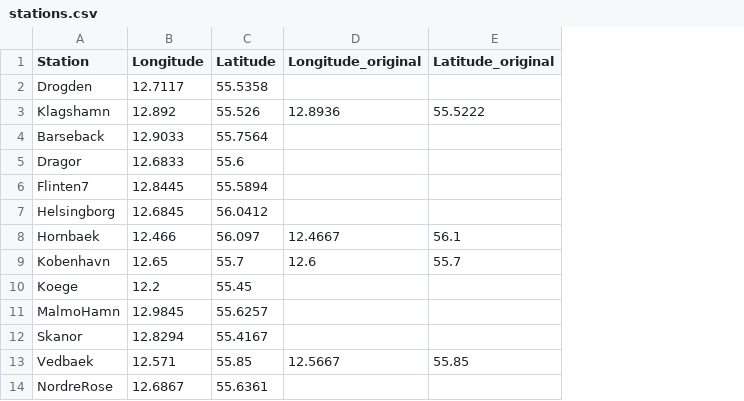
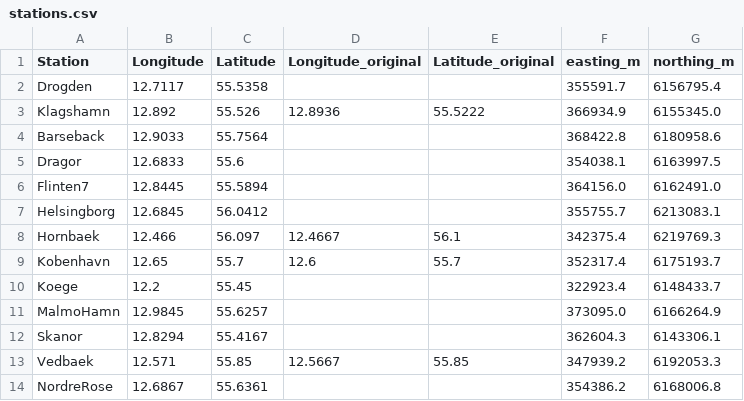
Before and after one commit to DHI/WaterBench-MIKE3HD-Oresund, a CSV file: observations/stations.csv, drawn as a sheet; the diff names each change by its address in the sheet, - before the commit and + after, or states it on an @@ line.

Commit message:
Update data to include new years

```diff
--- a/observations/stations.csv
+++ b/observations/stations.csv
+column F (easting_m), rows 2-14: 355591.7 | 366934.9 | 368422.8 | 354038.1 | 364156.0 | 355755.7 | 342375.4 | 352317.4 | 322923.4 | 373095.0 | 362604.3 | 347939.2 | 354386.2
+column G (northing_m), rows 2-14: 6156795.4 | 6155345.0 | 6180958.6 | 6163997.5 | 6162491.0 | 6213083.1 | 6219769.3 | 6175193.7 | 6148433.7 | 6166264.9 | 6143306.1 | 6192053.3 | 6168006.8
```
Also changed, not shown: 21 other files.
